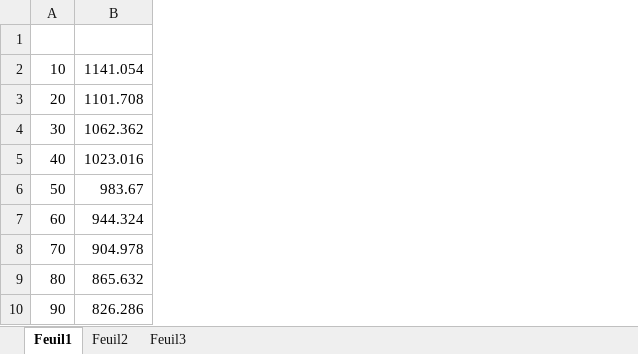
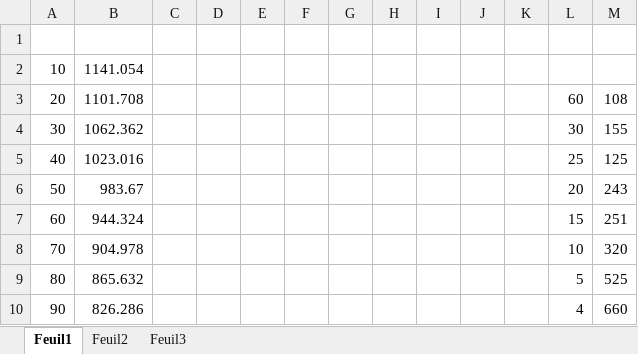
Before and after one commit to hakamir/LD_Sambot, an Excel workbook: Documents/Prévision valeurs IR sensor.xlsx, sheet Feuil1, drawn as a sheet; only a part is shown; values as stored, in another font and other column widths than the file's, no borders; charts and pictures not drawn; the diff names each change by its address in the sheet, - before the commit and + after, or states it on an @@ line.

Commit message:
Test d'intégration et MAJ
Création d'un main servant au test d'intégration (sur MSP430G2553). Pas tout à fait fonctionnel... L'intégration du servomoteur n'est pas au point.
Comporte :
IR_sensor, movement, servomotor, UART.

Dernière chose principale à effectuer :
Communication SPI...

Ce module d'intégration reçoit d'une console des caractères interragissant sur le robot. Le pilotage du robot fonctionne jusqu'ici très bien.

```diff
--- a/Documents/Prévision valeurs IR sensor.xlsx (sheet Feuil1)
+++ b/Documents/Prévision valeurs IR sensor.xlsx (sheet Feuil1)
+column C, empty
+column D, empty
+column E, empty
+column F, empty
+column G, empty
+column H, empty
+column I, empty
+column J, empty
+column K, empty
+column L, rows 3-10: 60 | 30 | 25 | 20 | 15 | 10 | 5 | 4
+column M, rows 3-10: 108 | 155 | 125 | 243 | 251 | 320 | 525 | 660
```
Also changed, not shown: charts or pictures, 25 other files.
